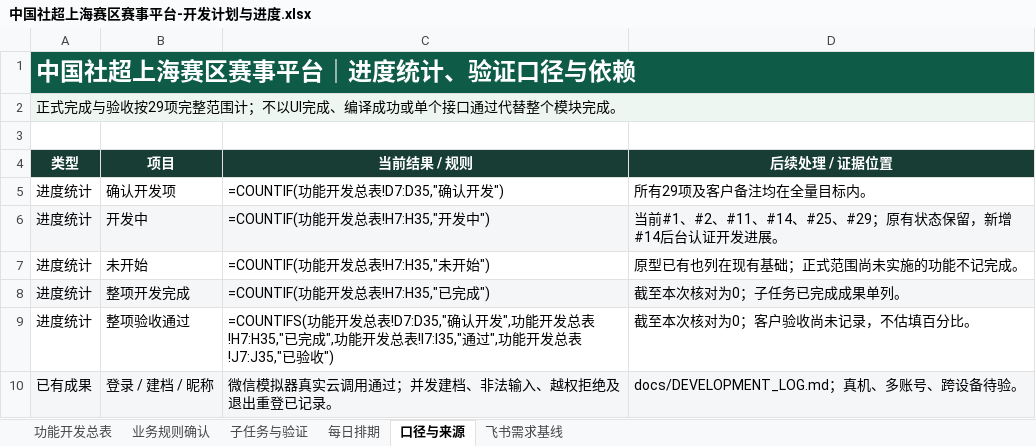
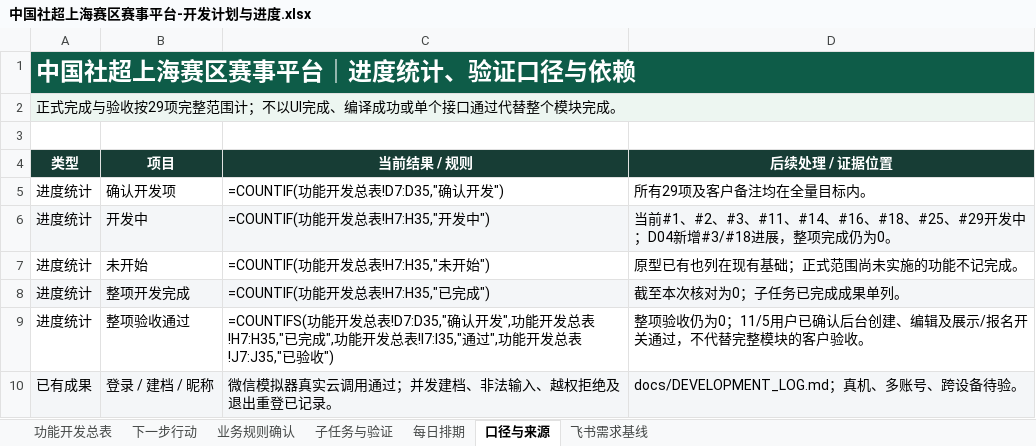
Before and after one commit to Jasper-0710/community-football, an Excel workbook: docs/中国社超上海赛区赛事平台-开发计划与进度.xlsx, sheet 口径与来源, drawn as a sheet; only a part is shown; values as stored, in another font and other column widths than the file's, no borders; formulas without a stored value are shown as written; the diff covers the shown part only; the diff names each change by its address in the sheet, - before the commit and + after, or states it on an @@ line.

```diff
--- a/docs/中国社超上海赛区赛事平台-开发计划与进度.xlsx (sheet 口径与来源)
+++ b/docs/中国社超上海赛区赛事平台-开发计划与进度.xlsx (sheet 口径与来源)
+sheet tab: 下一步行动
-D6 (后续处理 / 证据位置): …#1、#2、#11、#14、#25、#29；原有状态保留，新增#14后台认证开发进展。
+D6 (后续处理 / 证据位置): …#1、#2、#3、#11、#14、#16、#18、#25、#29开发中；D04新增#3/#18进展，整项完成仍为0。
-D9 (后续处理 / 证据位置): 截至本次核对为0；客户验收尚未记录，不估填百分比。
+D9 (后续处理 / 证据位置): 整项验收仍为0；11/5用户已确认后台创建、编辑及展示/报名开关通过，不代替完整模块的客户验收。
```
Also changed, not shown: 11 edited cells elsewhere in this sheet, sheet 功能开发总表, sheet 子任务与验证, sheet 业务规则确认, sheet 每日排期, hidden cells, 11 other files.
